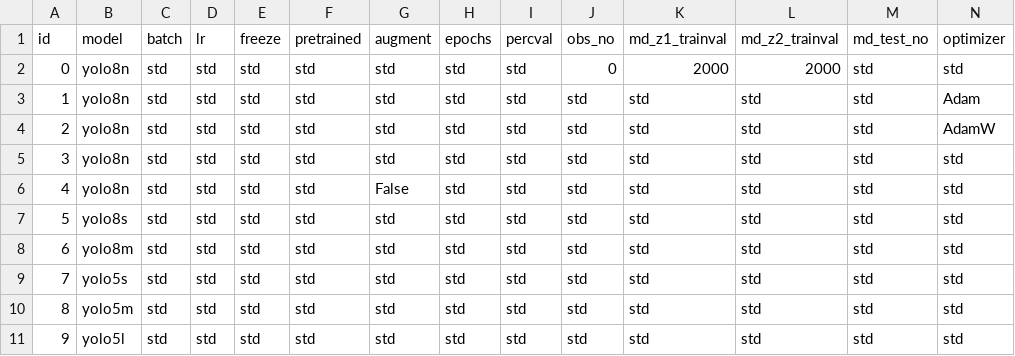
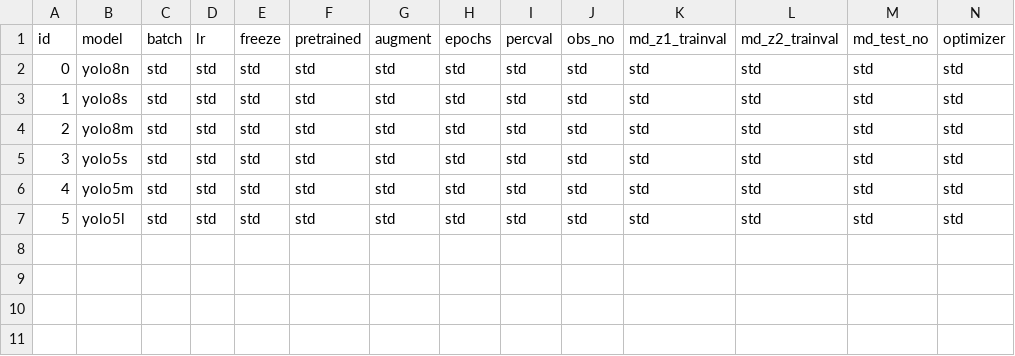
Before and after one commit to simoncarthew/MeerVision, a CSV file: ObjectDetection/Training/train.csv, drawn as a sheet; only a part is shown; removed rows and columns are numbered as before the commit, all else as after; rows hold the shown columns only; the diff names each change by its address in the sheet, - before the commit and + after, or states it on an @@ line.

Commit message:
Overnight yolo5 and trainer test

```diff
--- a/ObjectDetection/Training/train.csv
+++ b/ObjectDetection/Training/train.csv
-row 2: 0 | yolo8n | std | std | std | std | std | std | std | 0 | 2000 | 2000 | std | std
-row 3: 1 | yolo8n | std | std | std | std | std | std | std | std | std | std | std | Adam
-row 4: 2 | yolo8n | std | std | std | std | std | std | std | std | std | std | std | AdamW
@@ column A (id) renumbered from row 2 down @@
-row 6: 4 | yolo8n | std | std | std | std | False | std | std | std | std | std | std | std
```
Also changed, not shown: 3 other files.
